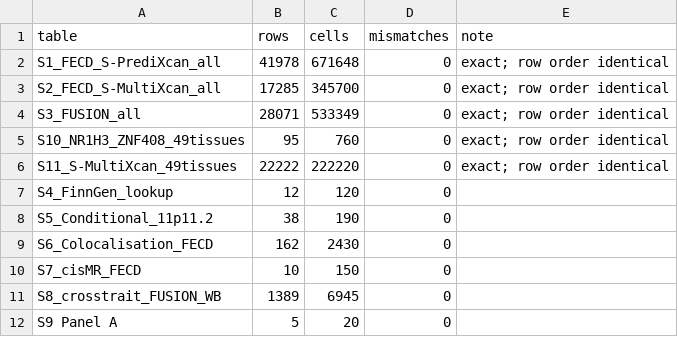
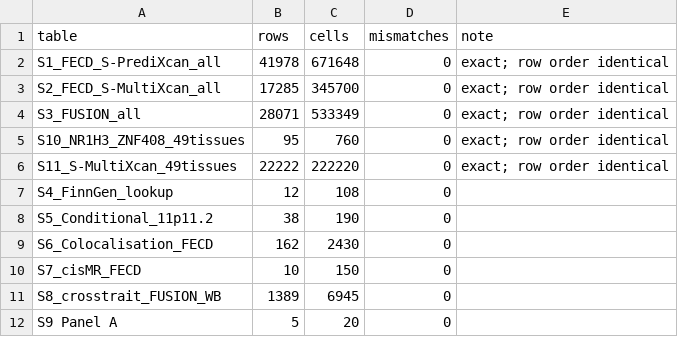
Before and after one commit to BigHachi/NR1H3-FECD-11p11.2, a TSV file: analysis_outputs/reported_tables_check.tsv, drawn as a sheet; only a part is shown.

Commit message:
Release v15.2: Supplementary Table S4 without the power column
The manuscript no longer reports power for the FinnGen look-up.
Supplementary Tables v2.22 drop the S4 power column, step 84c is removed
from the pipeline and step 140 no longer checks that column. Nothing else
changed. Step 140: 0 mismatches.

```diff
--- a/analysis_outputs/reported_tables_check.tsv
+++ b/analysis_outputs/reported_tables_check.tsv
@@ -6,3 +6,3 @@ S10_NR1H3_ZNF408_49tissues	95	760	0	exact; row order identical
 S11_S-MultiXcan_49tissues	22222	222220	0	exact; row order identical
-S4_FinnGen_lookup	12	120	0	
+S4_FinnGen_lookup	12	108	0	
 S5_Conditional_11p11.2	38	190	0	
```
Also changed, not shown: 7 other files.
